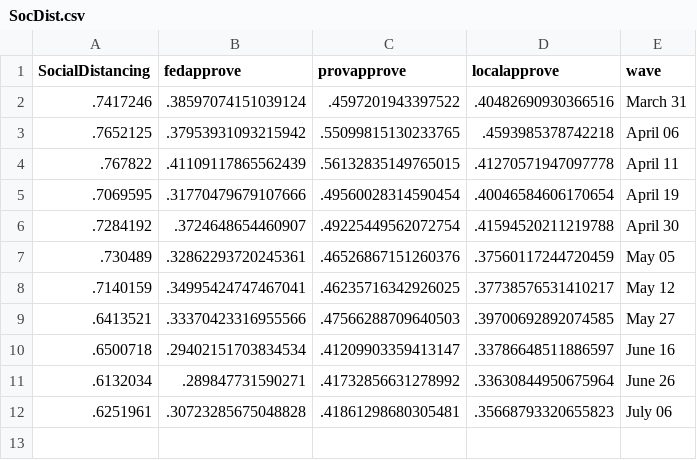
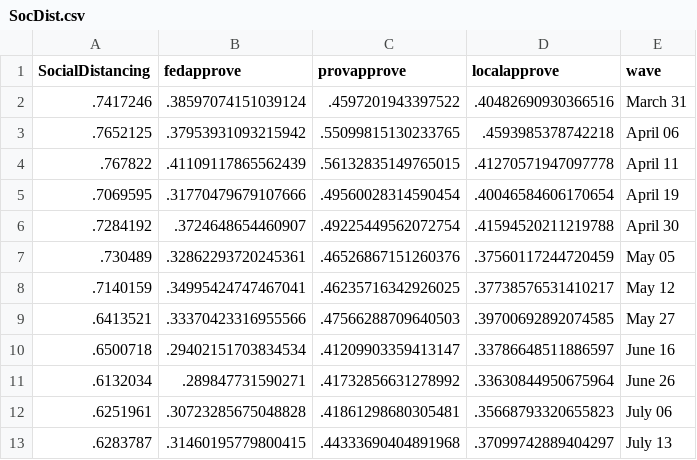
Before and after one commit to nrkthompson/ChartHolding, a CSV file: Data/SocDist.csv, drawn as a sheet.

```diff
--- a/Data/SocDist.csv
+++ b/Data/SocDist.csv
@@ -12 +12,2 @@
 ".6251961",".30723285675048828",".41861298680305481",".35668793320655823","July 06"
+".6283787",".31460195779800415",".44333690404891968",".37099742889404297","July 13"
```
Also changed, not shown: Data/SocDistAge.csv, Data/SocDistGender.csv, 1 other file.
